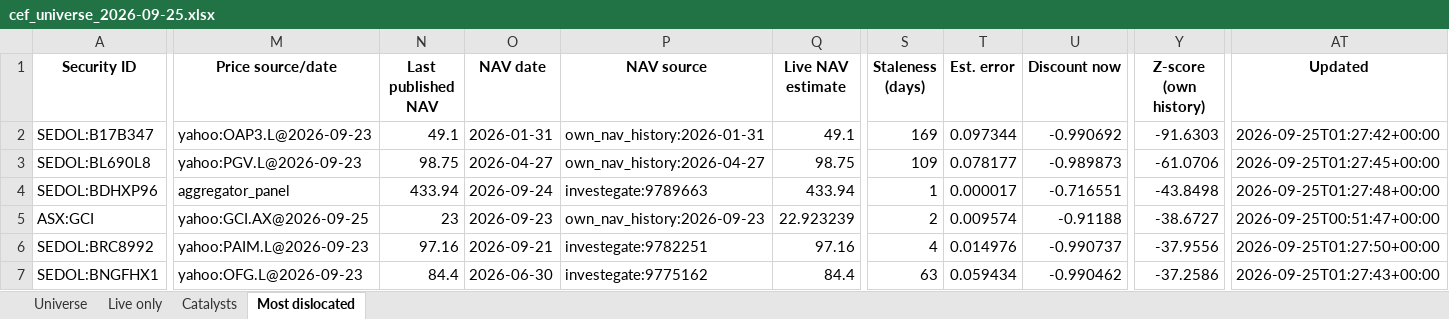
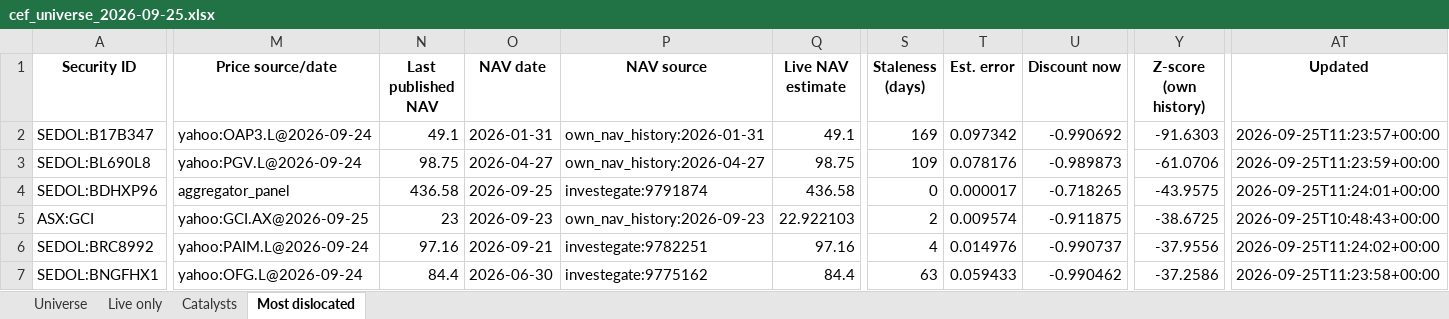
Before and after one commit to hdcapital/cef-research, an Excel workbook: outputs/live/cef_universe_2026-09-25.xlsx, sheet Most dislocated, drawn as a sheet; only a part is shown, gaps mark what is left out; values as stored, in another font and other column widths than the file's, no borders; the diff covers the shown part only; the diff names each change by its address in the sheet, - before the commit and + after, or states it on an @@ line.

```diff
--- a/outputs/live/cef_universe_2026-09-25.xlsx (sheet Most dislocated)
+++ b/outputs/live/cef_universe_2026-09-25.xlsx (sheet Most dislocated)
-M2 (Price source/date): yahoo:OAP3.L@2026-09-23
+M2 (Price source/date): yahoo:OAP3.L@2026-09-24
-T2 (Est. error): 0.097344
+T2 (Est. error): 0.097342
-AT2 (Updated): 2026-09-25T01:27:42+00:00
+AT2 (Updated): 2026-09-25T11:23:57+00:00
-M3 (Price source/date): yahoo:PGV.L@2026-09-23
+M3 (Price source/date): yahoo:PGV.L@2026-09-24
-T3 (Est. error): 0.078177
+T3 (Est. error): 0.078176
-AT3 (Updated): 2026-09-25T01:27:45+00:00
+AT3 (Updated): 2026-09-25T11:23:59+00:00
-N4 (Last published NAV): 433.94
+N4 (Last published NAV): 436.58
-O4 (NAV date): 2026-09-24
+O4 (NAV date): 2026-09-25
-P4 (NAV source): investegate:9789663
+P4 (NAV source): investegate:9791874
-Q4 (Live NAV estimate): 433.94
+Q4 (Live NAV estimate): 436.58
-S4 (Staleness (days)): 1
+S4 (Staleness (days)): 0
-U4 (Discount now): -0.716551
+U4 (Discount now): -0.718265
-Y4 (Z-score (own history)): -43.8498
+Y4 (Z-score (own history)): -43.9575
-AT4 (Updated): 2026-09-25T01:27:48+00:00
+AT4 (Updated): 2026-09-25T11:24:01+00:00
-Q5 (Live NAV estimate): 22.923239
+Q5 (Live NAV estimate): 22.922103
-U5 (Discount now): -0.91188
+U5 (Discount now): -0.911875
-Y5 (Z-score (own history)): -38.6727
+Y5 (Z-score (own history)): -38.6725
-AT5 (Updated): 2026-09-25T00:51:47+00:00
+AT5 (Updated): 2026-09-25T10:48:43+00:00
-M6 (Price source/date): yahoo:PAIM.L@2026-09-23
+M6 (Price source/date): yahoo:PAIM.L@2026-09-24
-AT6 (Updated): 2026-09-25T01:27:50+00:00
+AT6 (Updated): 2026-09-25T11:24:02+00:00
-M7 (Price source/date): yahoo:OFG.L@2026-09-23
+M7 (Price source/date): yahoo:OFG.L@2026-09-24
-T7 (Est. error): 0.059434
+T7 (Est. error): 0.059433
-AT7 (Updated): 2026-09-25T01:27:43+00:00
+AT7 (Updated): 2026-09-25T11:23:58+00:00
```
Also changed, not shown: 4 added rows, 4 removed rows and 184 edited cells elsewhere in this sheet, sheet Universe, sheet Live only, sheet Catalysts, 15 other files.
